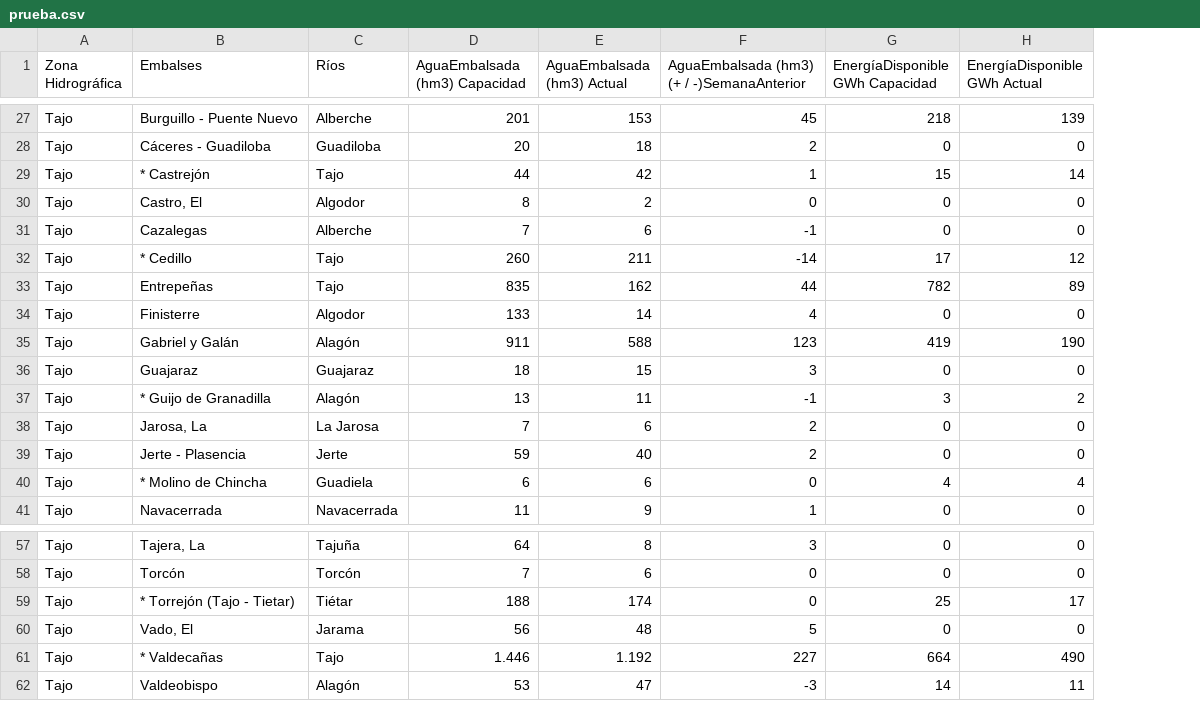
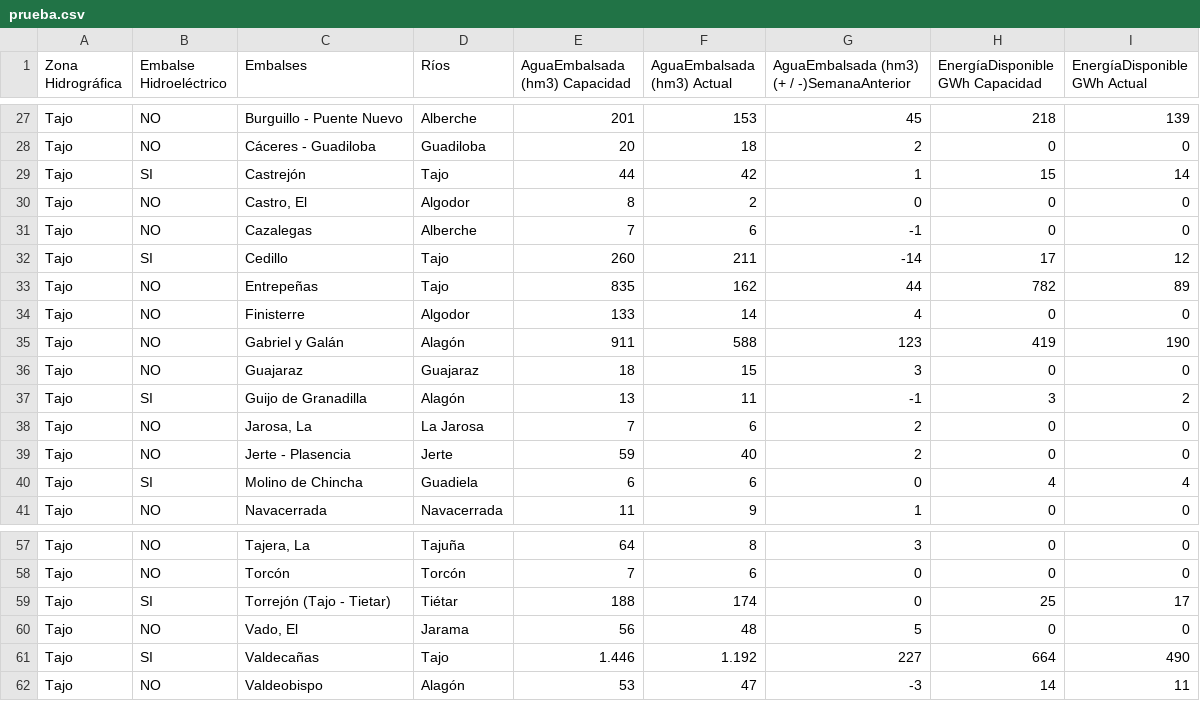
Before and after one commit to rsalamanquesb/web-scraping, a CSV file: csv/prueba.csv, drawn as a sheet; only a part is shown, gaps mark what is left out; addresses are those after the commit; the diff covers the shown part only; the diff names each change by its address in the sheet, - before the commit and + after, or states it on an @@ line.

Commit message:
Añadido el campo "Embalse Hidroeléctrico" y su tratamiento.

```diff
--- a/csv/prueba.csv
+++ b/csv/prueba.csv
+column B (Embalse Hidroeléctrico), rows 27-41: NO | NO | SI | NO | NO | SI | NO | NO | NO | NO | SI | NO | NO | SI | NO; rows 57-62: NO | NO | SI | NO | SI | NO
-C29 (Embalses): * Castrejón
+C29 (Embalses): Castrejón
-C32 (Embalses): * Cedillo
+C32 (Embalses): Cedillo
-C37 (Embalses): * Guijo de Granadilla
+C37 (Embalses): Guijo de Granadilla
-C40 (Embalses): * Molino de Chincha
+C40 (Embalses): Molino de Chincha
-C59 (Embalses): * Torrejón (Tajo - Tietar)
+C59 (Embalses): Torrejón (Tajo - Tietar)
-C61 (Embalses): * Valdecañas
+C61 (Embalses): Valdecañas
```
Also changed, not shown: 10 edited cells elsewhere in this file, 1 other file.
